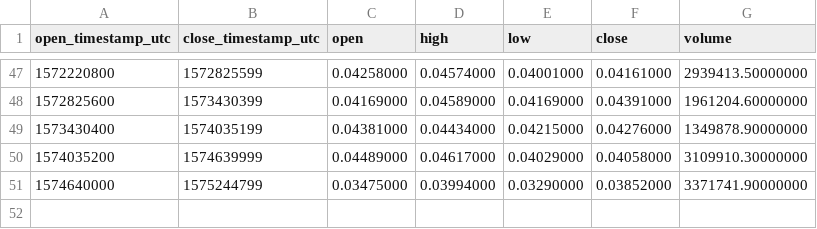
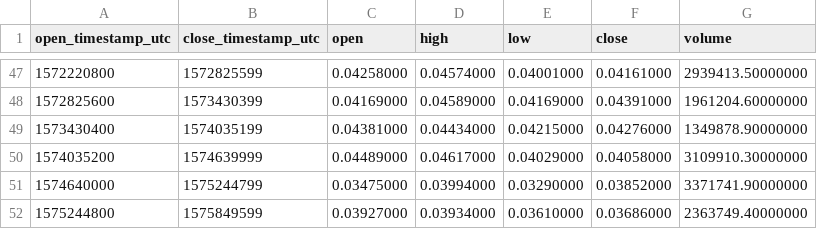
Before and after one commit to cryptobigbro/binance-ADATUSD, a CSV file: binance-ADATUSD-1w.csv, drawn as a sheet; only a part is shown, gaps mark what is left out; the diff names each change by its address in the sheet, - before the commit and + after, or states it on an @@ line.

```diff
--- a/binance-ADATUSD-1w.csv
+++ b/binance-ADATUSD-1w.csv
+row 52: 1575244800 | 1575849599 | 0.03927000 | 0.03934000 | 0.03610000 | 0.03686000 | 2363749.40000000
```
Also changed, not shown: binance-ADATUSD-1d.csv, binance-ADATUSD-1h.csv.
